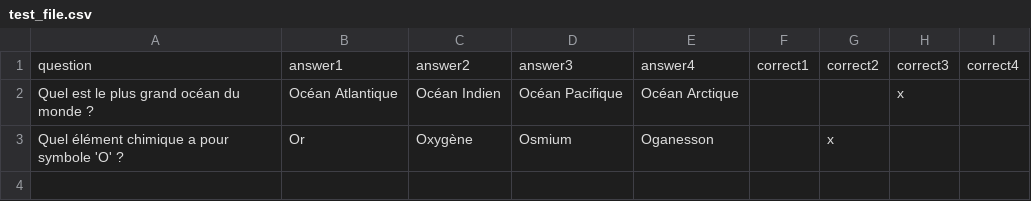
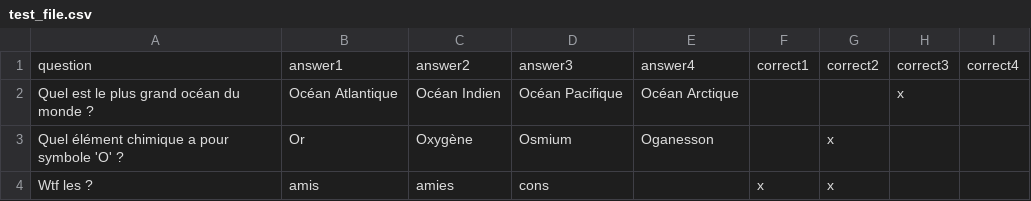
Before and after one commit to JulienRAMIZ/HealthTEK_Game, a CSV file: Assets/StreamingAssets/QnA_Files/test_file.csv, drawn as a sheet; the diff names each change by its address in the sheet, - before the commit and + after, or states it on an @@ line.

```diff
--- a/Assets/StreamingAssets/QnA_Files/test_file.csv
+++ b/Assets/StreamingAssets/QnA_Files/test_file.csv
+row 4: Wtf les ? | amis | amies | cons |  | x | x
```
Also changed, not shown: 1 other file.
